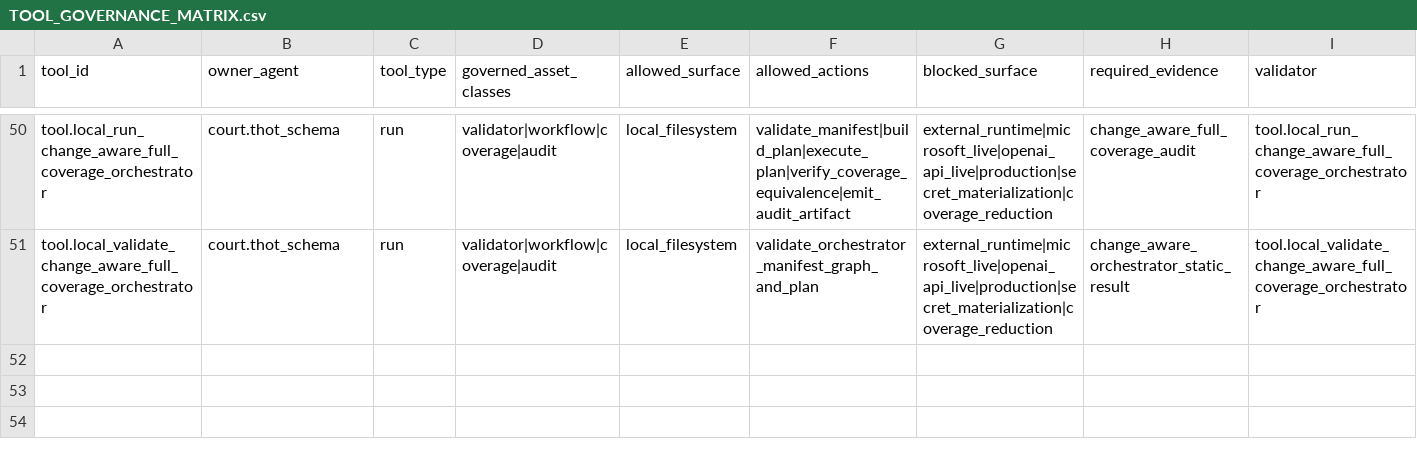
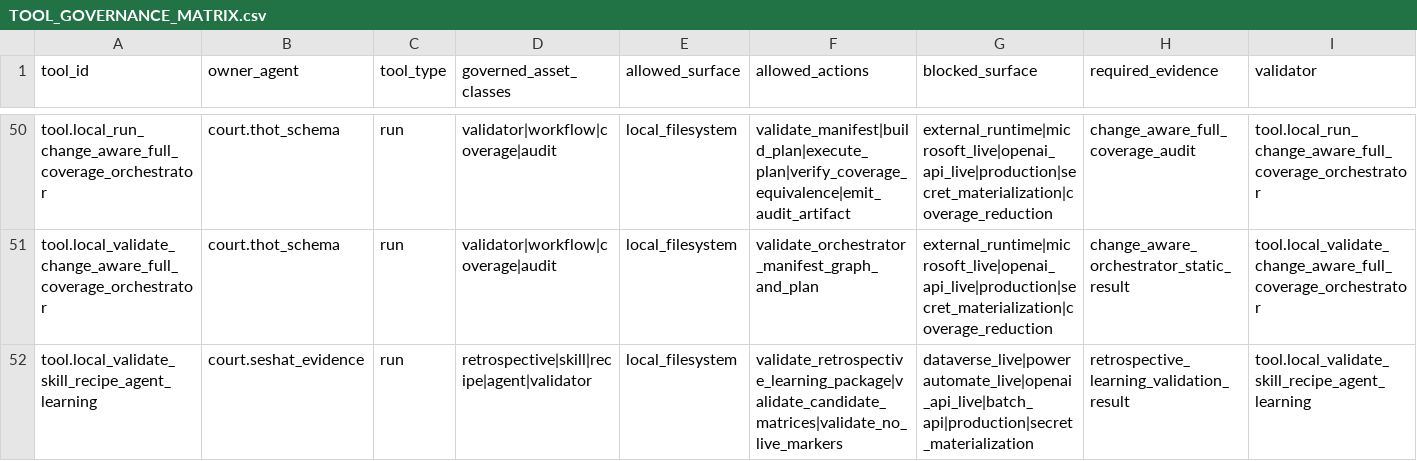
Before and after one commit to universo-rey/cabina-universal-d, a CSV file: .agents/codex/matrices/TOOL_GOVERNANCE_MATRIX.csv, drawn as a sheet; only a part is shown, gaps mark what is left out; the diff names each change by its address in the sheet, - before the commit and + after, or states it on an @@ line.

```diff
--- a/.agents/codex/matrices/TOOL_GOVERNANCE_MATRIX.csv
+++ b/.agents/codex/matrices/TOOL_GOVERNANCE_MATRIX.csv
+row 52: tool.local_validate_skill_recipe_agent_learning | court.seshat_evidence | run | retrospective|skill|recipe|agent|validator | local_filesystem | validate_retrospective_learning_package|validate_candidate_matrices|validate_no_live_markers | dataverse_live|powerautomate_live|openai_api_live|batch_api|production|secret_materialization | retrospective_learning_validation_result | tool.local_validate_skill_recipe_agent_learning
```
Also changed, not shown: .agents/codex/matrices/STOP_CONDITION_GLOSSARY.csv, .agents/codex/tools/TOOL_INDEX.csv, 3 other files.
